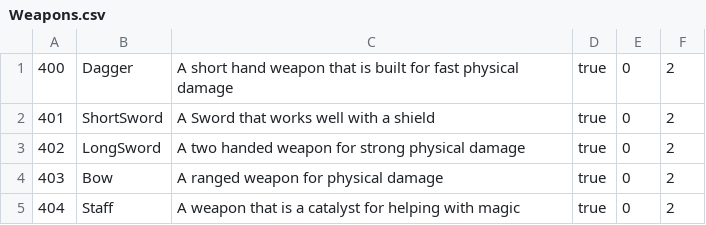
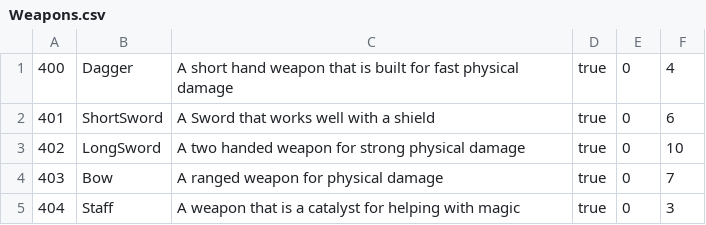
Before and after one commit to BSchweikart/Avalon, a CSV file: Engine/Docs/Weapons.csv, drawn as a sheet.

Commit message:
updated weapon damage

```diff
--- a/Engine/Docs/Weapons.csv
+++ b/Engine/Docs/Weapons.csv
@@ -1,5 +1,5 @@
-400,Dagger,A short hand weapon that is built for fast physical damage,true,0,2
-401,ShortSword,A Sword that works well with a shield,true,0,2
-402,LongSword,A two handed weapon for strong physical damage,true,0,2
-403,Bow,A ranged weapon for physical damage,true,0,2
-404,Staff,A weapon that is a catalyst for helping with magic,true,0,2
+400,Dagger,A short hand weapon that is built for fast physical damage,true,0,4
+401,ShortSword,A Sword that works well with a shield,true,0,6
+402,LongSword,A two handed weapon for strong physical damage,true,0,10
+403,Bow,A ranged weapon for physical damage,true,0,7
+404,Staff,A weapon that is a catalyst for helping with magic,true,0,3
```
Also changed, not shown: Engine/Docs/Monsters.csv.
